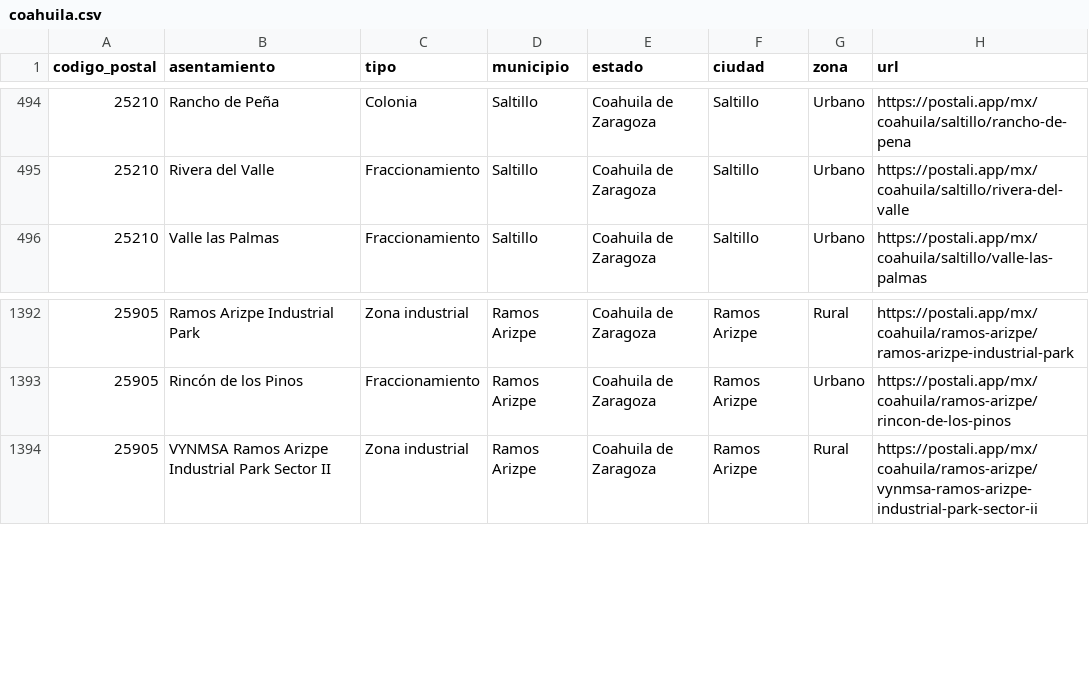
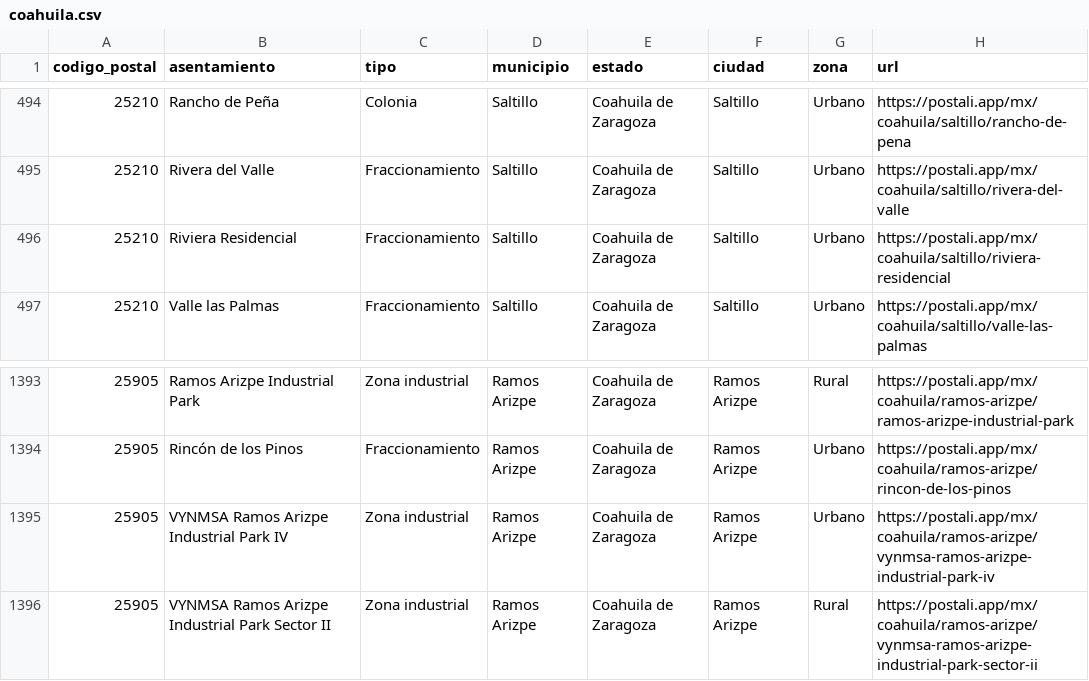
Before and after one commit to gomflo/codigos-postales-mexico, a CSV file: data/mx/por-estado/coahuila.csv, drawn as a sheet; only a part is shown, gaps mark what is left out.

```diff
--- a/data/mx/por-estado/coahuila.csv
+++ b/data/mx/por-estado/coahuila.csv
@@ -495,2 +495,3 @@
 25210,Rivera del Valle,Fraccionamiento,Saltillo,Coahuila de Zaragoza,Saltillo,Urbano,https://postali.app/mx/coahuila/saltillo/rivera-del-valle
+25210,Riviera Residencial,Fraccionamiento,Saltillo,Coahuila de Zaragoza,Saltillo,Urbano,https://postali.app/mx/coahuila/saltillo/riviera-residencial
 25210,Valle las Palmas,Fraccionamiento,Saltillo,Coahuila de Zaragoza,Saltillo,Urbano,https://postali.app/mx/coahuila/saltillo/valle-las-palmas
@@ -1393,2 +1394,3 @@
 25905,Rincón de los Pinos,Fraccionamiento,Ramos Arizpe,Coahuila de Zaragoza,Ramos Arizpe,Urbano,https://postali.app/mx/coahuila/ramos-arizpe/rincon-de-los-pinos
+25905,VYNMSA Ramos Arizpe Industrial Park IV,Zona industrial,Ramos Arizpe,Coahuila de Zaragoza,Ramos Arizpe,Urbano,https://postali.app/mx/coahuila/ramos-arizpe/vynmsa-ramos-arizpe-industrial-park-iv
 25905,VYNMSA Ramos Arizpe Industrial Park Sector II,Zona industrial,Ramos Arizpe,Coahuila de Zaragoza,Ramos Arizpe,Rural,https://postali.app/mx/coahuila/ramos-arizpe/vynmsa-ramos-arizpe-industrial-park-sector-ii
```
Also changed, not shown: data/mx/por-estado/baja-california.csv, data/mx/por-estado/guerrero.csv, 20 other files.
